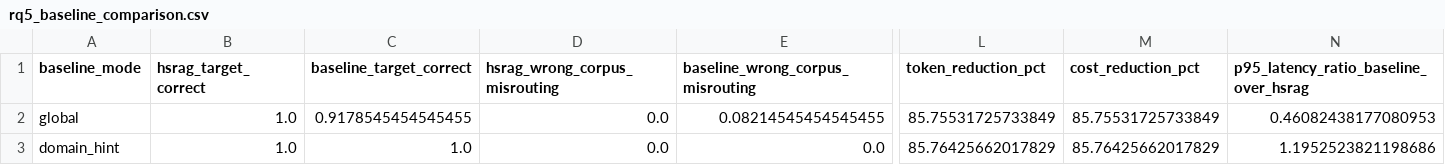
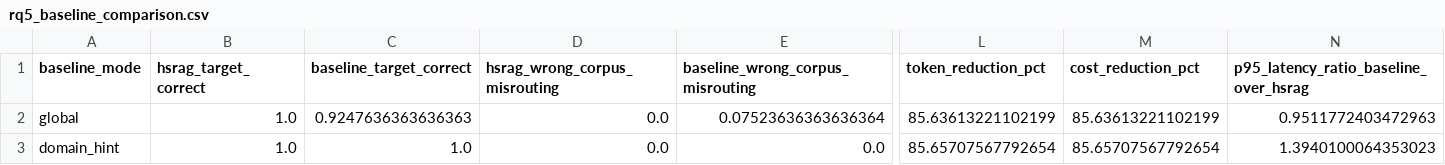
Before and after one commit to Void-Ghost000/HSRAG, a CSV file: examples/hsrag_law/results/rq5_baseline_comparison.csv, drawn as a sheet; only a part is shown, gaps mark what is left out; the diff names each change by its address in the sheet, - before the commit and + after, or states it on an @@ line.

```diff
--- a/examples/hsrag_law/results/rq5_baseline_comparison.csv
+++ b/examples/hsrag_law/results/rq5_baseline_comparison.csv
-C2 (baseline_target_correct): 0.9178545454545455
+C2 (baseline_target_correct): 0.9247636363636363
-E2 (baseline_wrong_corpus_misrouting): 0.08214545454545455
+E2 (baseline_wrong_corpus_misrouting): 0.07523636363636364
-L2 (token_reduction_pct): 85.75531725733849
+L2 (token_reduction_pct): 85.63613221102199
-M2 (cost_reduction_pct): 85.75531725733849
+M2 (cost_reduction_pct): 85.63613221102199
-N2: 0.46082438177080953
+N2: 0.9511772403472963
-L3 (token_reduction_pct): 85.76425662017829
+L3 (token_reduction_pct): 85.65707567792654
-M3 (cost_reduction_pct): 85.76425662017829
+M3 (cost_reduction_pct): 85.65707567792654
-N3: 1.1952523821198686
+N3: 1.3940100064353023
```
Also changed, not shown: examples/hsrag_law/results/rq4_fetch_attempts.csv, examples/hsrag_law/results/rq4_gate_checks.csv, 10 other files.
